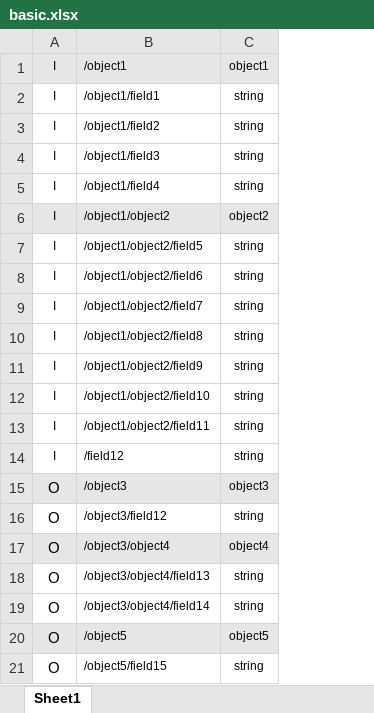
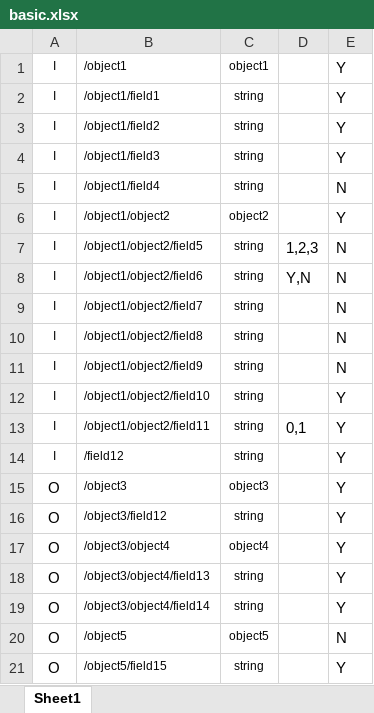
Before and after one commit to MohammadDallash/Advanced-Computer-Programming-Final-Project, an Excel workbook: Excels/basic.xlsx, sheet Sheet1, drawn as a sheet; values as stored, in another font and other column widths than the file's, no borders; the diff names each change by its address in the sheet, - before the commit and + after, or states it on an @@ line.

Commit message:
Mandatory and allowed values are added

```diff
--- a/Excels/basic.xlsx (sheet Sheet1)
+++ b/Excels/basic.xlsx (sheet Sheet1)
+column D, rows 7-13: 1,2,3 | Y,N |  |  |  |  | 0,1
+column E, rows 1-21: Y | Y | Y | Y | N | Y | N | N | N | N | N | Y | Y | Y | Y | Y | Y | Y | Y | N | Y
-A1:C1 fill: #E7E6E6
+A1:C1 fill: none
-A6:C6 fill: #E7E6E6
+A6:C6 fill: none
-A15:C15 fill: #E7E6E6
+A15:C15 fill: none
-A17:C17 fill: #E7E6E6
+A17:C17 fill: none
-A20:C20 fill: #E7E6E6
+A20:C20 fill: none
```
Also changed, not shown: 2 other files.
